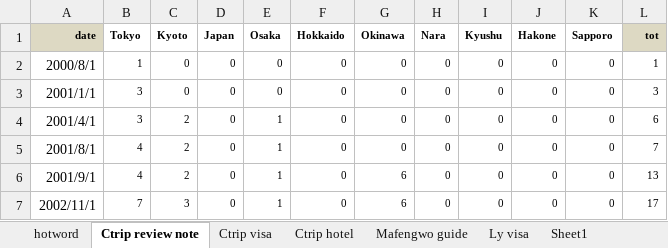
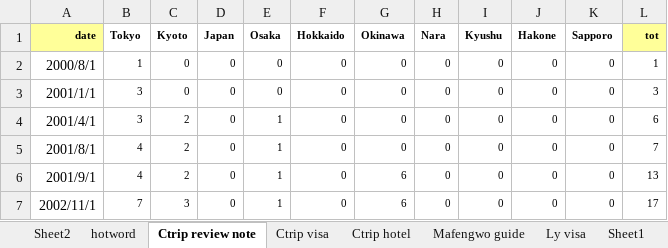
Before and after one commit to jxstar/japan, an Excel workbook: japan-hotword.xlsx, sheet Ctrip review note, drawn as a sheet; only a part is shown; values as stored, in another font and other column widths than the file's, no borders; the diff names each change by its address in the sheet, - before the commit and + after, or states it on an @@ line.

```diff
--- a/japan-hotword.xlsx (sheet Ctrip review note)
+++ b/japan-hotword.xlsx (sheet Ctrip review note)
+sheet tab: Sheet2
-A1 fill: #DDD9C3
+A1 fill: #FFFF99
-L1 fill: #DDD9C3
+L1 fill: #FFFF99
```
Also changed, not shown: sheet hotword, sheet Ctrip visa, sheet Ctrip hotel, japan.tourists.number.xlsx, 9 other files.
